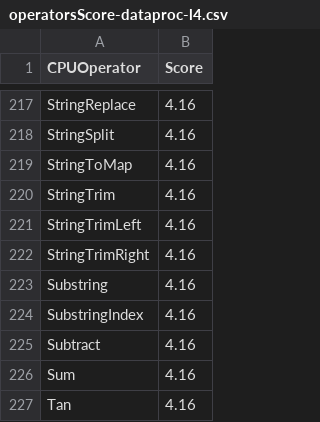
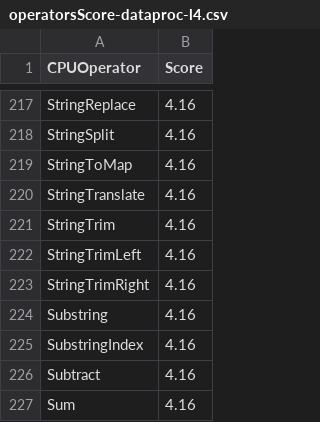
Before and after one commit to NVIDIA/spark-rapids-tools, a CSV file: core/src/main/resources/operatorsScore-dataproc-l4.csv, drawn as a sheet; only a part is shown, gaps mark what is left out; the shorter side is filled out with more unchanged rows.

```diff
--- a/core/src/main/resources/operatorsScore-dataproc-l4.csv
+++ b/core/src/main/resources/operatorsScore-dataproc-l4.csv
@@ -219,2 +219,3 @@ StringSplit,4.16
 StringToMap,4.16
+StringTranslate,4.16
 StringTrim,4.16
```
Also changed, not shown: core/src/main/resources/operatorsScore-databricks-aws.csv, core/src/main/resources/operatorsScore-databricks-azure.csv, 6 other files.
